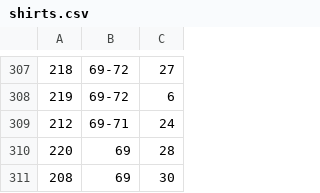
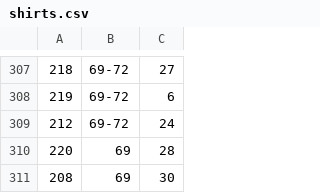
Before and after one commit to asalamon74/ztemezszam, a CSV file: app/src/main/res/raw/shirts.csv, drawn as a sheet; only a part is shown, gaps mark what is left out.

Commit message:
update player info

```diff
--- a/app/src/main/res/raw/shirts.csv
+++ b/app/src/main/res/raw/shirts.csv
@@ -308,3 +308,3 @@
 219,69-72,6
-212,69-71,24
+212,69-72,24
 220,69,28
```
